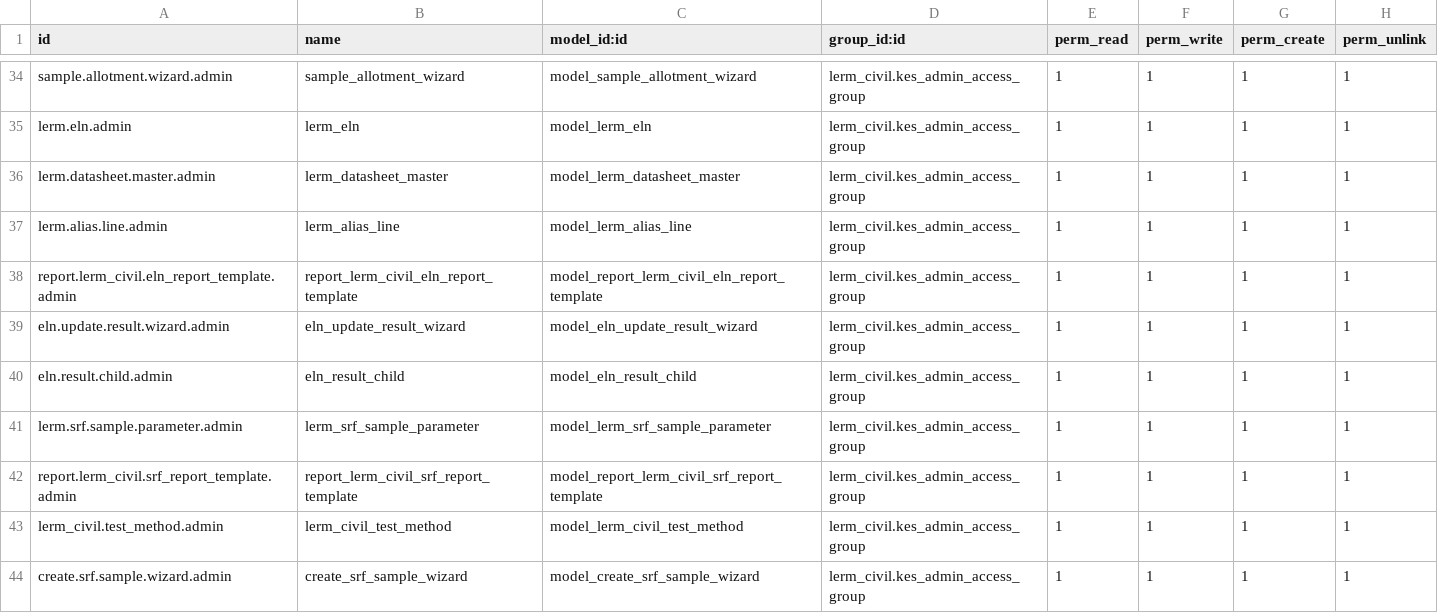
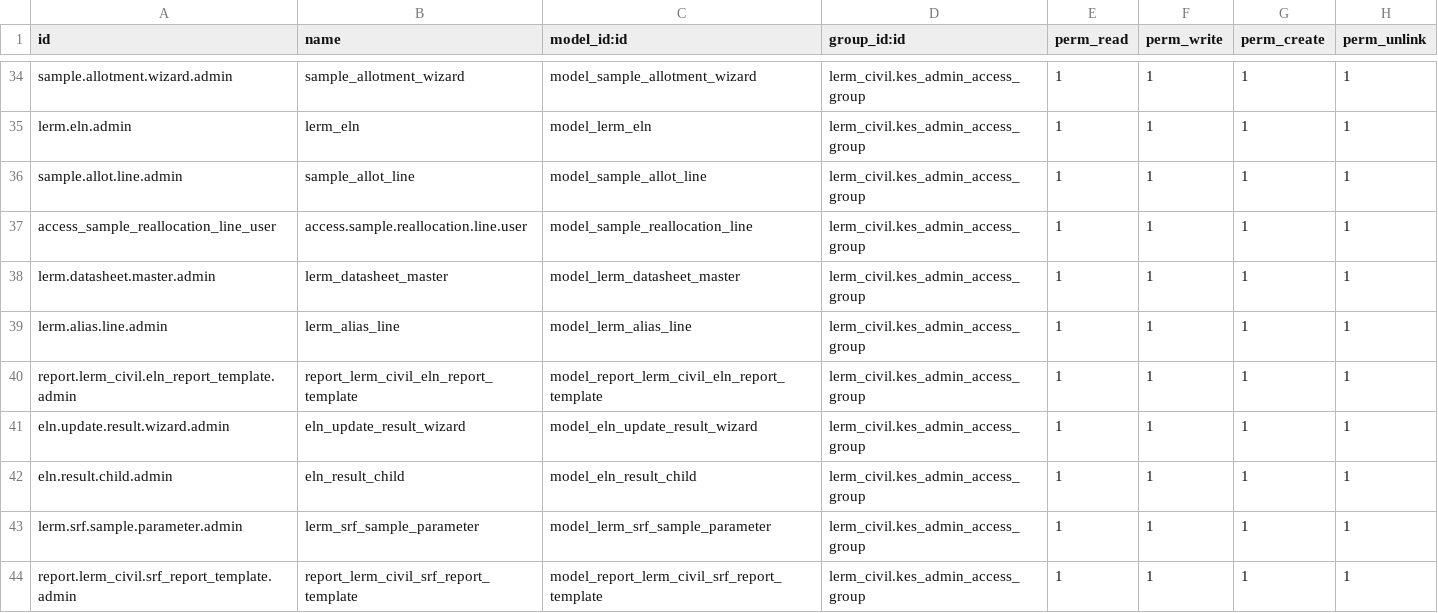
Before and after one commit to Usman-Shaikhnag/lerm_civil_products, a CSV file: lerm_civil/security/ir.model.access.csv, drawn as a sheet; only a part is shown, gaps mark what is left out; the shorter side is filled out with more unchanged rows.

```diff
--- a/lerm_civil/security/ir.model.access.csv
+++ b/lerm_civil/security/ir.model.access.csv
@@ -35,2 +35,4 @@ sample.allotment.wizard.admin,sample_allotment_wizard,model_sample_allotment_wiz
 lerm.eln.admin,lerm_eln,model_lerm_eln,lerm_civil.kes_admin_access_group,1,1,1,1
+sample.allot.line.admin,sample_allot_line,model_sample_allot_line,lerm_civil.kes_admin_access_group,1,1,1,1
+access_sample_reallocation_line_user,access.sample.reallocation.line.user,model_sample_reallocation_line,lerm_civil.kes_admin_access_group,1,1,1,1
 lerm.datasheet.master.admin,lerm_datasheet_master,model_lerm_datasheet_master,lerm_civil.kes_admin_access_group,1,1,1,1
```
Also changed, not shown: 11 other files.
